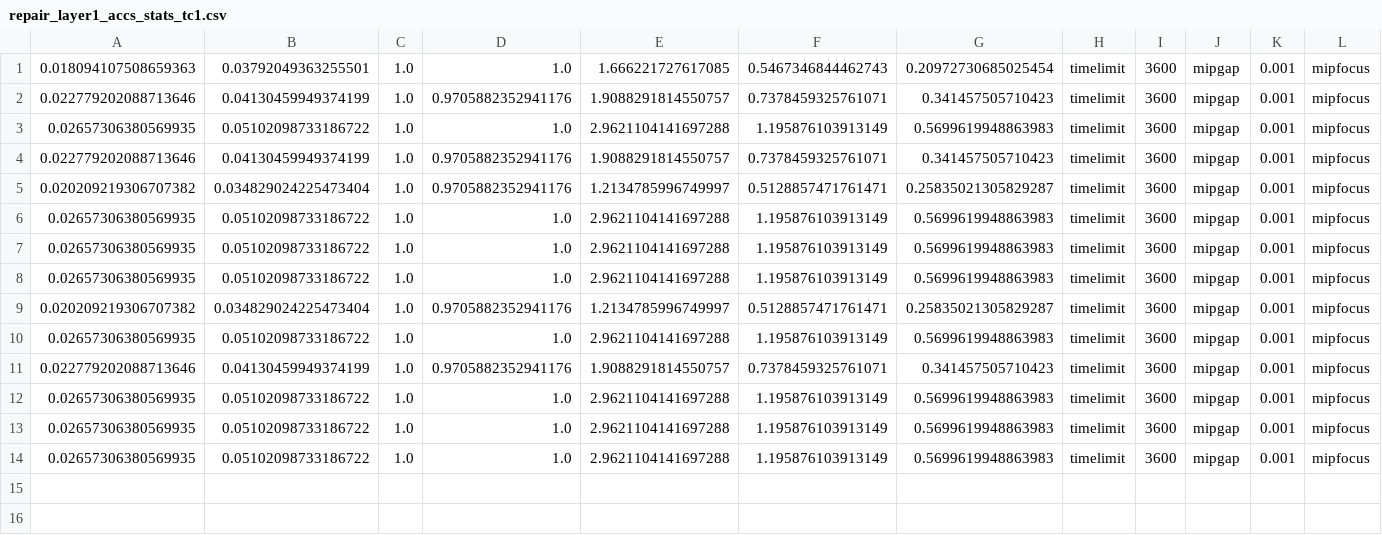
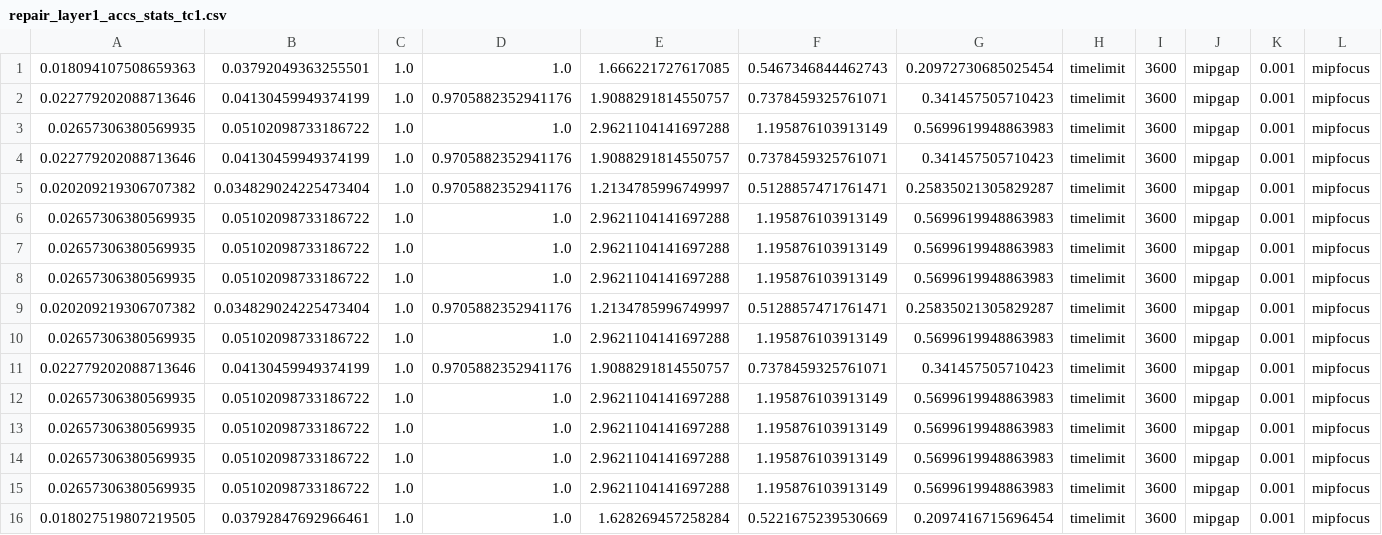
Before and after one commit to k1majd/NNRepLayer, a CSV file: demos/examples/tc1_affine_transform/tc1/repair_net/stats/repair_layer1_accs_stats_tc1.csv, drawn as a sheet; only a part is shown; rows hold the shown columns only; the diff names each change by its address in the sheet, - before the commit and + after, or states it on an @@ line.

Commit message:
multi-layer node selection stats added for tc1

```diff
--- a/demos/examples/tc1_affine_transform/tc1/repair_net/stats/repair_layer1_accs_stats_tc1.csv
+++ b/demos/examples/tc1_affine_transform/tc1/repair_net/stats/repair_layer1_accs_stats_tc1.csv
+row 15: 0.02657306380569935 | 0.05102098733186722 | 1.0 | 1.0 | 2.9621104141697288 | 1.195876103913149 | 0.5699619948863983 | timelimit | 3600 | mipgap | 0.001 | mipfocus
+row 16: 0.018027519807219505 | 0.03792847692966461 | 1.0 | 1.0 | 1.628269457258284 | 0.5221675239530669 | 0.2097416715696454 | timelimit | 3600 | mipgap | 0.001 | mipfocus
```
Also changed, not shown: 11 other files.
